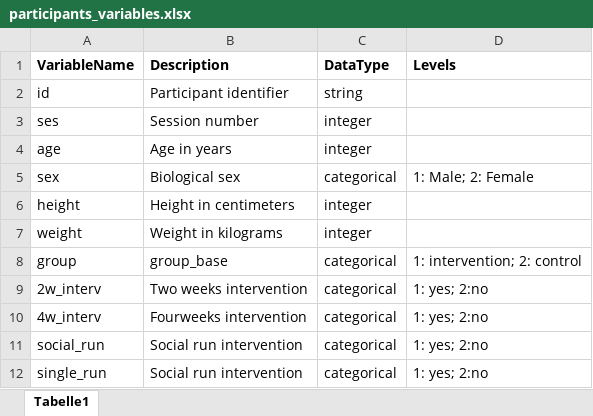
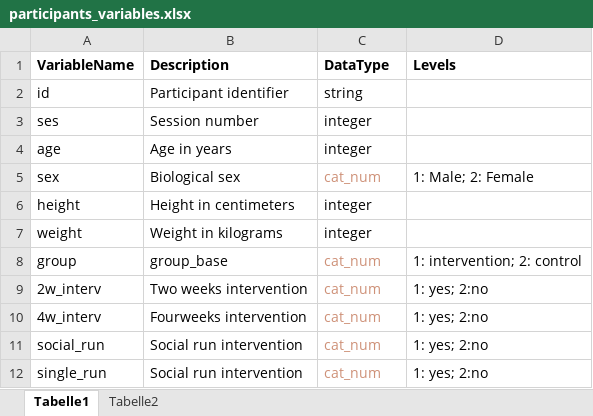
Before and after one commit to MRI-Lab-Graz/behave, an Excel workbook: data/participants_variables.xlsx, sheet Tabelle1, drawn as a sheet; values as stored, in another font and other column widths than the file's, no borders; the diff names each change by its address in the sheet, - before the commit and + after, or states it on an @@ line.

```diff
--- a/data/participants_variables.xlsx (sheet Tabelle1)
+++ b/data/participants_variables.xlsx (sheet Tabelle1)
+sheet tab: Tabelle2
-C5 (DataType): categorical
+C5 (DataType): cat_num
-C5 text colour: black
+C5 text colour: #CE9178
-C8:C12 (DataType): categorical
+C8:C12 (DataType): cat_num
-C8:C12 text colour: black
+C8:C12 text colour: #CE9178
```
Also changed, not shown: data/session1.xlsx, 6 other files.
